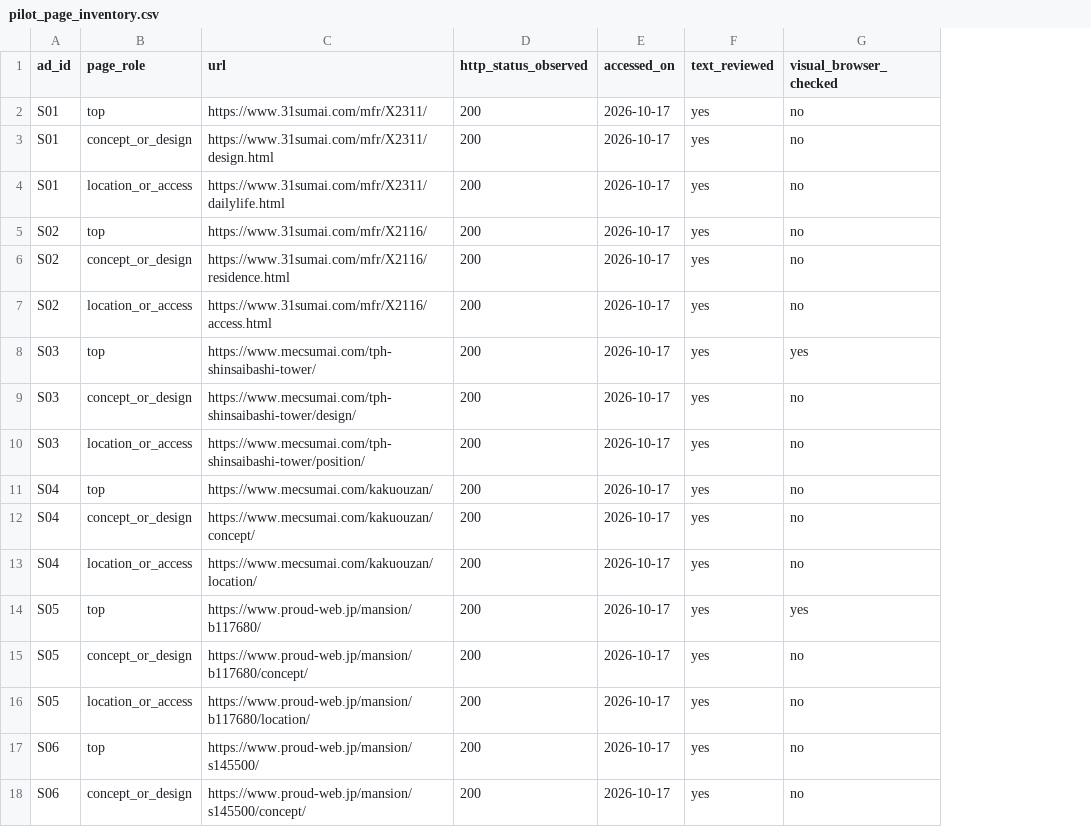
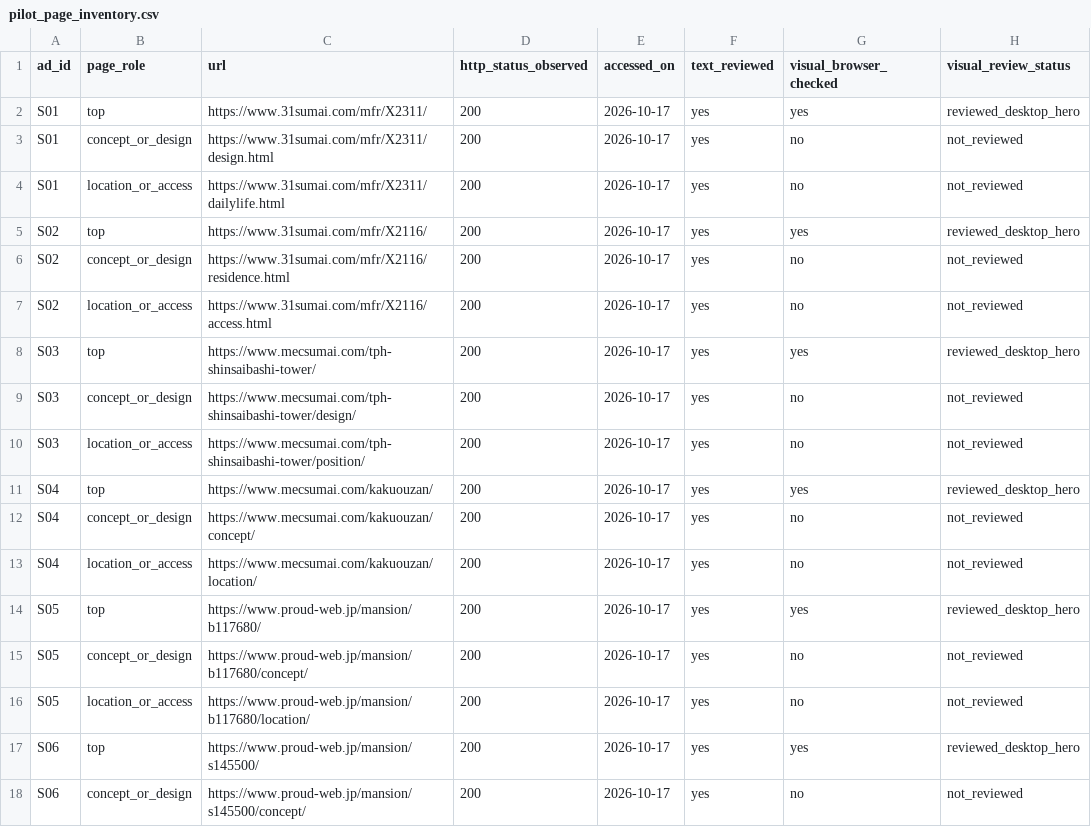
Before and after one commit to yama-books/mansion-poet, a CSV file: research/pilot_page_inventory.csv, drawn as a sheet; only a part is shown; the diff names each change by its address in the sheet, - before the commit and + after, or states it on an @@ line.

Commit message:
research: distinguish observed hero views from unreviewed captured screenshots

```diff
--- a/research/pilot_page_inventory.csv
+++ b/research/pilot_page_inventory.csv
+column H (visual_review_status), rows 2-18: reviewed_desktop_hero | not_reviewed | not_reviewed | reviewed_desktop_hero | not_reviewed | not_reviewed | reviewed_desktop_hero | not_reviewed | not_reviewed | reviewed_desktop_hero | not_reviewed | not_reviewed | reviewed_desktop_hero | not_reviewed | not_reviewed | reviewed_desktop_hero | not_reviewed
-G2 (visual_browser_checked): no
+G2 (visual_browser_checked): yes
-G5 (visual_browser_checked): no
+G5 (visual_browser_checked): yes
-G11 (visual_browser_checked): no
+G11 (visual_browser_checked): yes
-G17 (visual_browser_checked): no
+G17 (visual_browser_checked): yes
```
